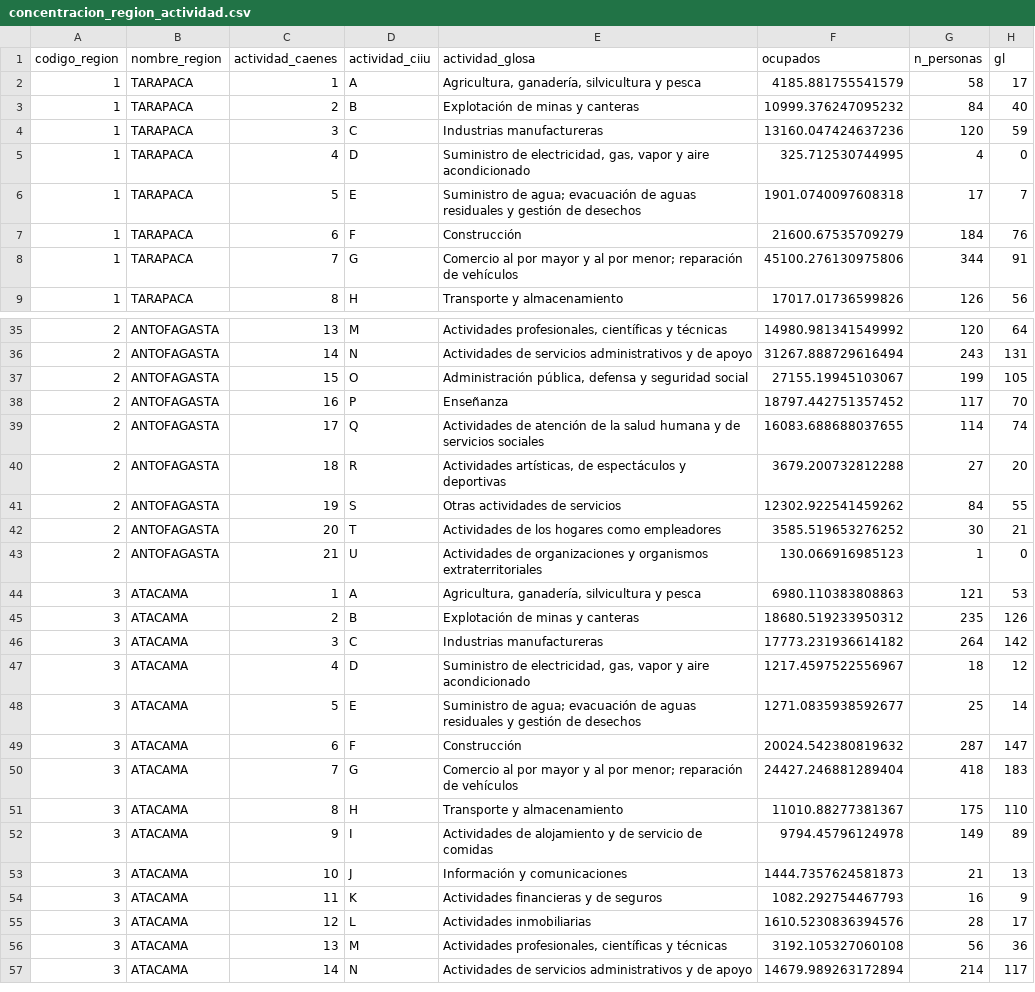
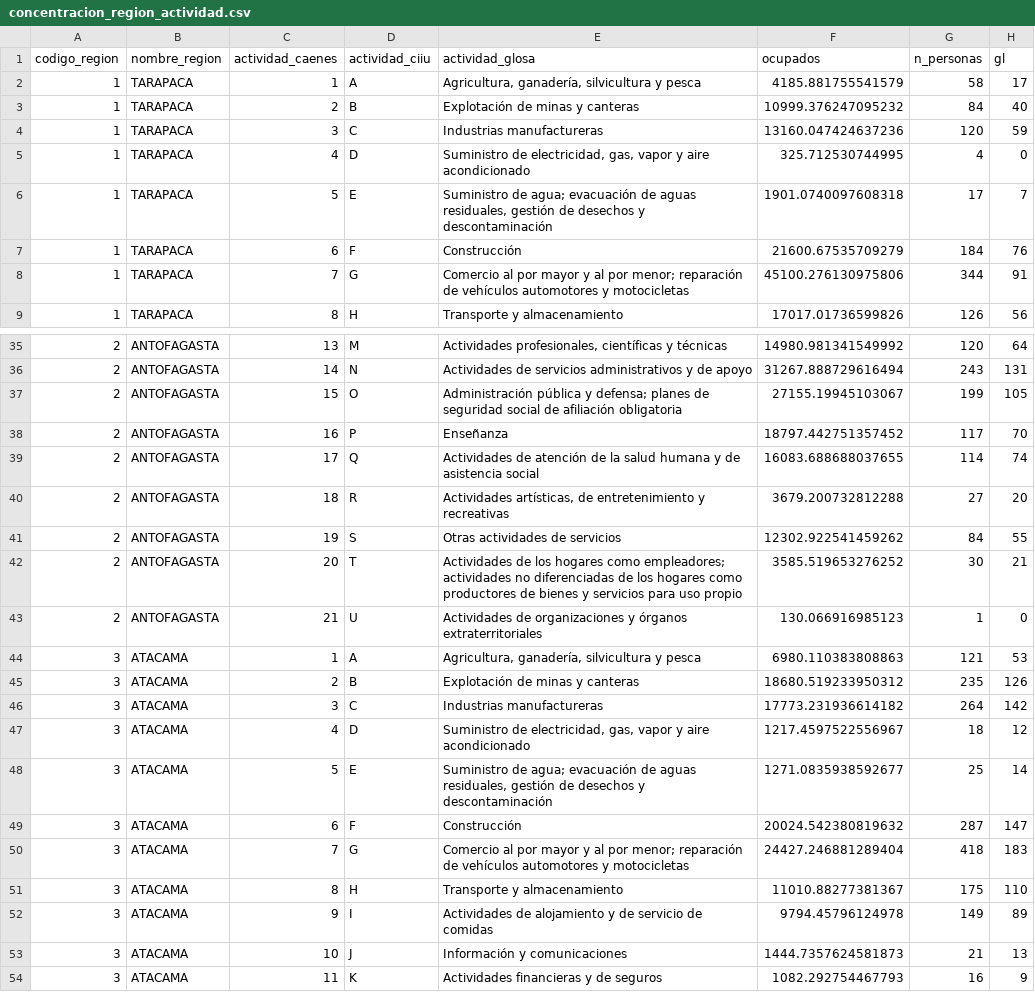
Before and after one commit to joaomunoz/mapa-laboral-chile, a CSV file: src/Analisis/JOINS/Concentracion_Region_Actividad/Salida/concentracion_region_actividad.csv, drawn as a sheet; only a part is shown, gaps mark what is left out; the shorter side is filled out with more unchanged rows; the diff covers the shown part only; the diff names each change by its address in the sheet, - before the commit and + after, or states it on an @@ line.

Commit message:
Toma los nombres de actividad del diccionario del Censo 2024 y los controla
- P1 tenía 4 nombres que no estaban en ningún glosario (O, Q, R y U) y 3 abreviados (E, G y T).
- Se regeneraron P1 y sus 7 dependientes: solo cambian los nombres.
- Nombres cortos: Artes y recreación, y Salud y asistencia social.
- Un control nuevo compara los 20 nombres con el diccionario.

```diff
--- a/src/Analisis/JOINS/Concentracion_Region_Actividad/Salida/concentracion_region_actividad.csv
+++ b/src/Analisis/JOINS/Concentracion_Region_Actividad/Salida/concentracion_region_actividad.csv
-E6 (actividad_glosa): …de aguas residuales y gestión de desechos
+E6 (actividad_glosa): …de aguas residuales, gestión de desechos y descontaminación
-E8 (actividad_glosa): …de vehículos
+E8 (actividad_glosa): …de vehículos automotores y motocicletas
-E37 (actividad_glosa): Administración pública, defensa y seguridad social
+E37 (actividad_glosa): Administración pública y defensa; planes de seguridad social de afiliación obligatoria
-E39 (actividad_glosa): …y de servicios sociales
+E39 (actividad_glosa): …y de asistencia social
-E40 (actividad_glosa): …artísticas, de espectáculos y deportivas
+E40 (actividad_glosa): …artísticas, de entretenimiento y recreativas
-E42 (actividad_glosa): …hogares como empleadores
+E42 (actividad_glosa): …hogares como empleadores; actividades no diferenciadas de los hogares como productores de bienes y servicios para uso propio
-E43 (actividad_glosa): …organizaciones y organismos extraterritoriales
+E43 (actividad_glosa): …organizaciones y órganos extraterritoriales
-E48 (actividad_glosa): …de aguas residuales y gestión de desechos
+E48 (actividad_glosa): …de aguas residuales, gestión de desechos y descontaminación
-E50 (actividad_glosa): …de vehículos
+E50 (actividad_glosa): …de vehículos automotores y motocicletas
```
Also changed, not shown: 103 edited cells elsewhere in this file, src/Analisis/JOINS/Areas_Por_Actividad/Salida/areas_por_actividad.csv, src/Analisis/JOINS/Concentracion_Region_Actividad_Censo/Salida/concentracion_region_actividad_censo.csv, 19 other files.
